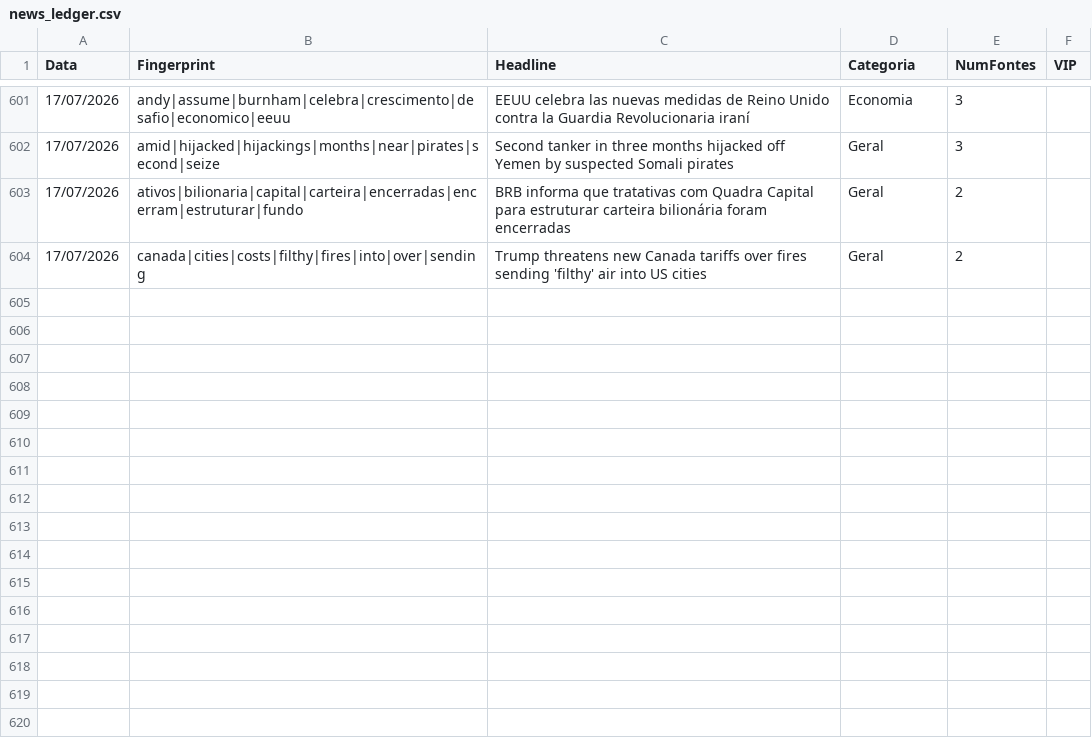
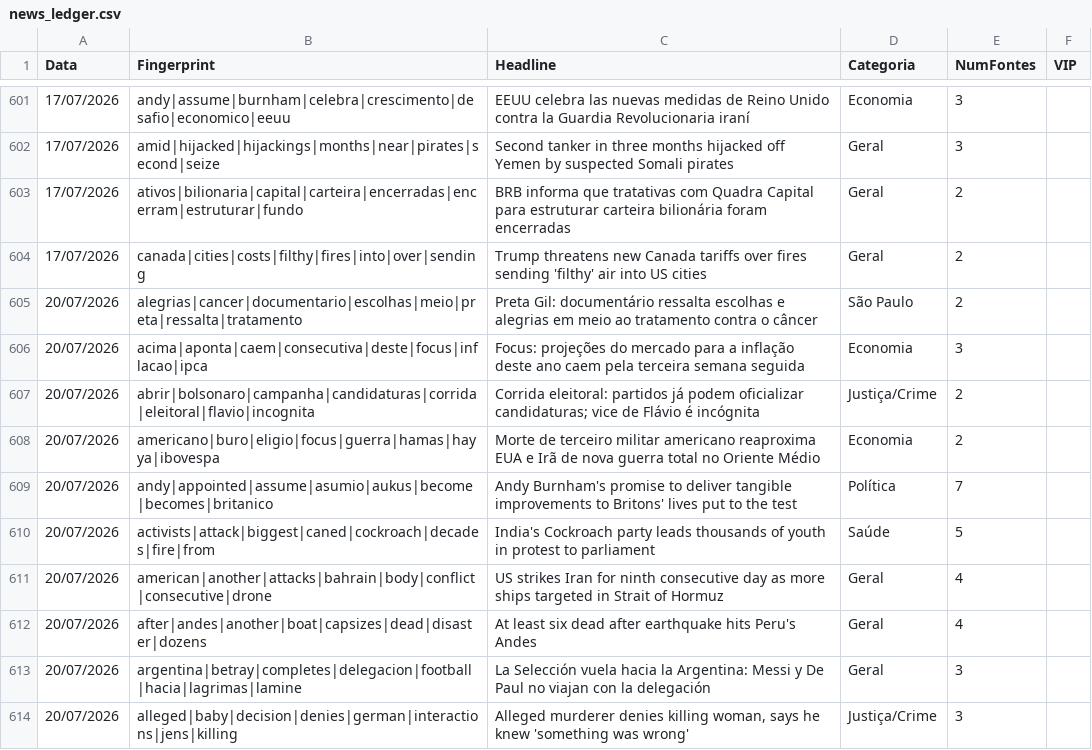
Before and after one commit to GuilhermeACRusso/monitor-de-not-cias, a CSV file: news_ledger.csv, drawn as a sheet; only a part is shown, gaps mark what is left out.

```diff
--- a/news_ledger.csv
+++ b/news_ledger.csv
@@ -604 +604,11 @@ Data,Fingerprint,Headline,Categoria,NumFontes,VIP
 17/07/2026,canada|cities|costs|filthy|fires|into|over|sending,Trump threatens new Canada tariffs over fires sending 'filthy' air into US cities,Geral,2,
+20/07/2026,alegrias|cancer|documentario|escolhas|meio|preta|ressalta|tratamento,Preta Gil: documentário ressalta escolhas e alegrias em meio ao tratamento contra o câncer,São Paulo,2,
+20/07/2026,acima|aponta|caem|consecutiva|deste|focus|inflacao|ipca,Focus: projeções do mercado para a inflação deste ano caem pela terceira semana seguida,Economia,3,
+20/07/2026,abrir|bolsonaro|campanha|candidaturas|corrida|eleitoral|flavio|incognita,Corrida eleitoral: partidos já podem oficializar candidaturas; vice de Flávio é incógnita,Justiça/Crime,2,
+20/07/2026,americano|buro|eligio|focus|guerra|hamas|hayya|ibovespa,Morte de terceiro militar americano reaproxima EUA e Irã de nova guerra total no Oriente Médio,Economia,2,
+20/07/2026,andy|appointed|assume|asumio|aukus|become|becomes|britanico,Andy Burnham's promise to deliver tangible improvements to Britons' lives put to the test,Política,7,
+20/07/2026,activists|attack|biggest|caned|cockroach|decades|fire|from,India's Cockroach party leads thousands of youth in protest to parliament,Saúde,5,
+20/07/2026,american|another|attacks|bahrain|body|conflict|consecutive|drone,US strikes Iran for ninth consecutive day as more ships targeted in Strait of Hormuz,Geral,4,
+20/07/2026,after|andes|another|boat|capsizes|dead|disaster|dozens,At least six dead after earthquake hits Peru's Andes,Geral,4,
+20/07/2026,argentina|betray|completes|delegacion|football|hacia|lagrimas|lamine,La Selección vuela hacia la Argentina: Messi y De Paul no viajan con la delegación,Geral,3,
+20/07/2026,alleged|baby|decision|denies|german|interactions|jens|killing,"Alleged murderer denies killing woman, says he knew 'something was wrong'",Justiça/Crime,3,
```
Also changed, not shown: news_graph_entities.csv, news_graph_events.csv, 1 other file.
